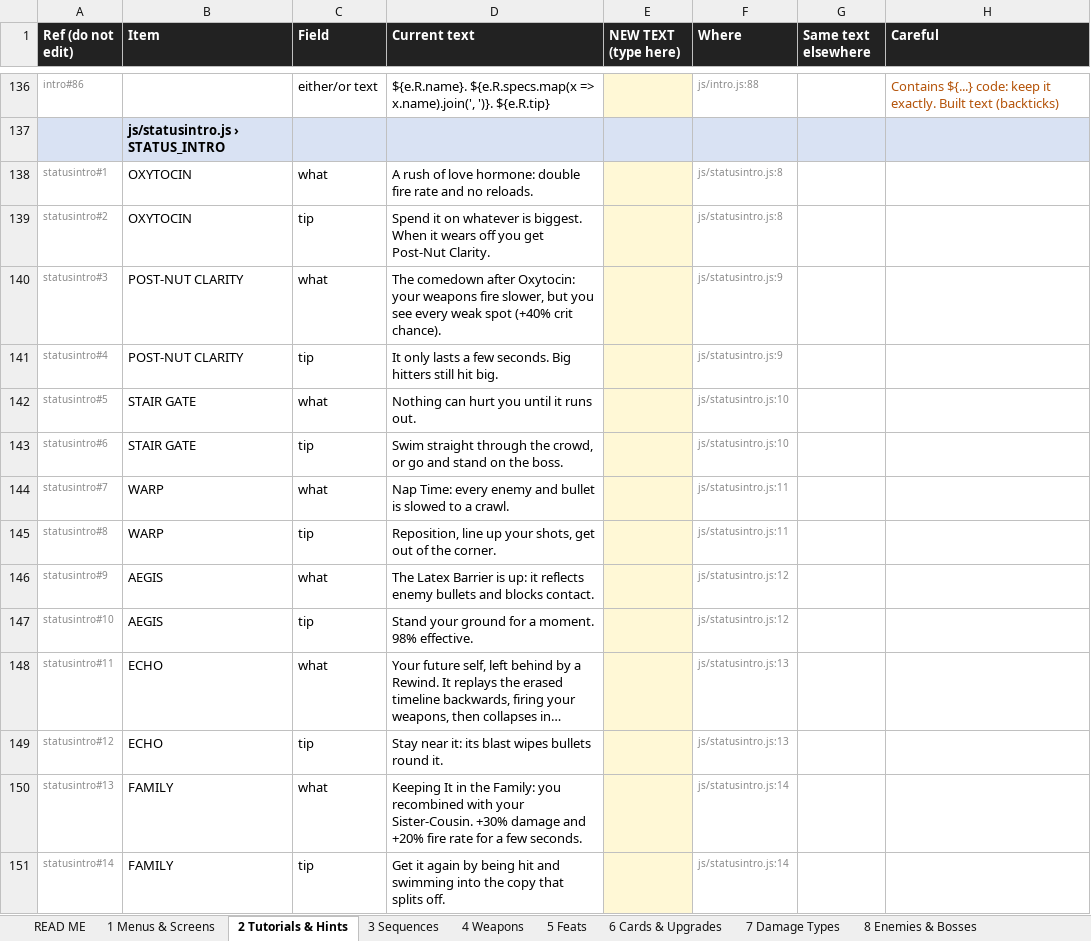
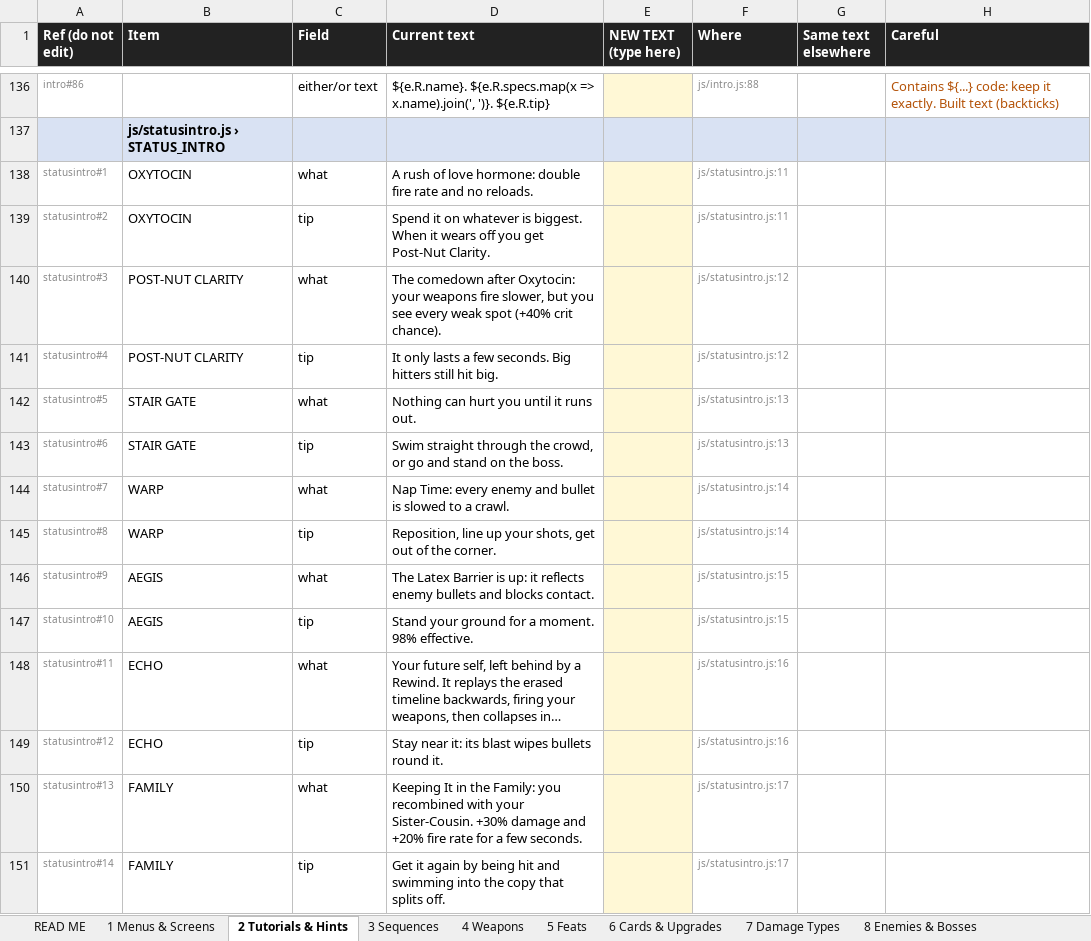
Before and after one commit to nickhuntdavis/alien-clay, an Excel workbook: storm-directive/SpawnPrawn_Copy.xlsx, sheet 2 Tutorials & Hints, drawn as a sheet; only a part is shown, gaps mark what is left out; long unchanged cells end in …; values as stored, in another font and other column widths than the file's, no borders; the diff covers the shown part only; the diff names each change by its address in the sheet, - before the commit and + after, or states it on an @@ line.

```diff
--- a/storm-directive/SpawnPrawn_Copy.xlsx (sheet 2 Tutorials & Hints)
+++ b/storm-directive/SpawnPrawn_Copy.xlsx (sheet 2 Tutorials & Hints)
-F138:F139 (Where): js/statusintro.js:8
+F138:F139 (Where): js/statusintro.js:11
-F140:F141 (Where): js/statusintro.js:9
+F140:F141 (Where): js/statusintro.js:12
-F142:F143 (Where): js/statusintro.js:10
+F142:F143 (Where): js/statusintro.js:13
-F144:F145 (Where): js/statusintro.js:11
+F144:F145 (Where): js/statusintro.js:14
-F146:F147 (Where): js/statusintro.js:12
+F146:F147 (Where): js/statusintro.js:15
-F148:F149 (Where): js/statusintro.js:13
+F148:F149 (Where): js/statusintro.js:16
-F150:F151 (Where): js/statusintro.js:14
+F150:F151 (Where): js/statusintro.js:17
```
Also changed, not shown: 36 added rows, 9 removed rows and 310 edited cells elsewhere in this sheet, sheet 1 Menus & Screens, sheet 11 Narrator & Awards, sheet 6 Cards & Upgrades, sheet 9 Rivals & Egg, sheet 12 Other, sheet 4 Weapons, 6 more sheets, 3 other files.
